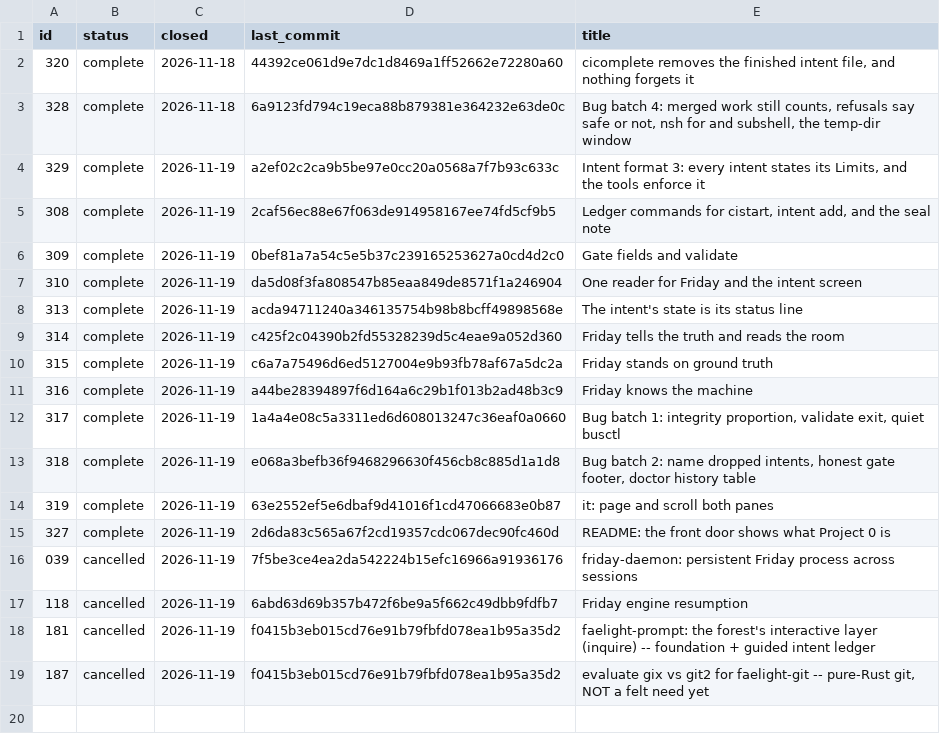
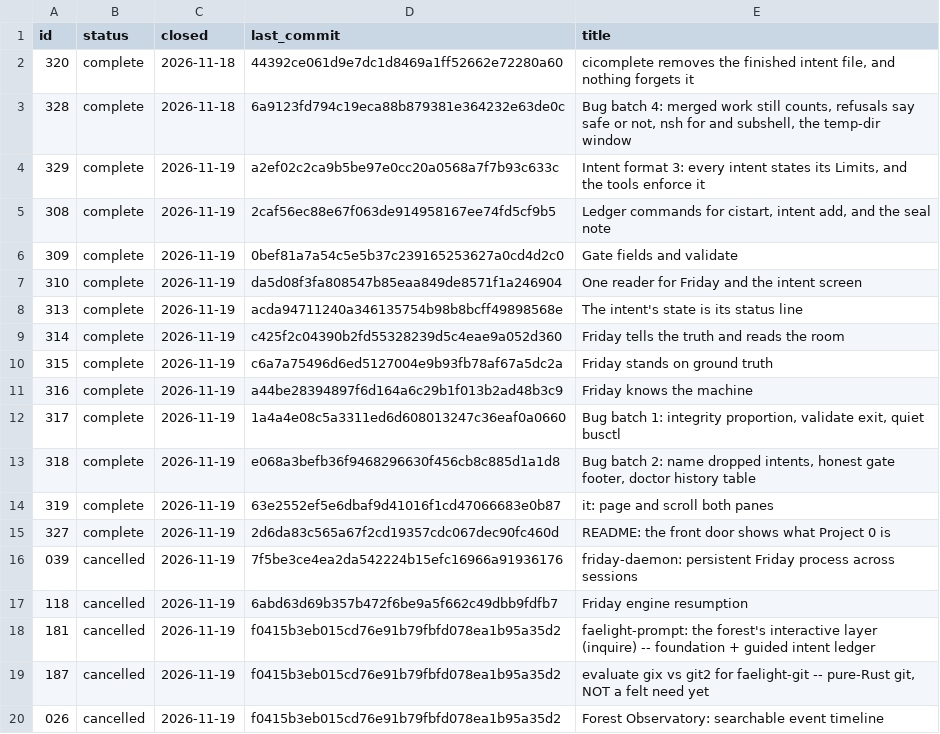
Before and after one commit to WidkidoneR2/0-Core, a TSV file: zero/intents/closed.tsv, drawn as a sheet; the diff names each change by its address in the sheet, - before the commit and + after, or states it on an @@ line.

```diff
--- a/zero/intents/closed.tsv
+++ b/zero/intents/closed.tsv
+row 20: 026 | cancelled | 2026-11-19 | f0415b3eb015cd76e91b79fbfd078ea1b95a35d2 | Forest Observatory: searchable event timeline
```
Also changed, not shown: 2 other files.
